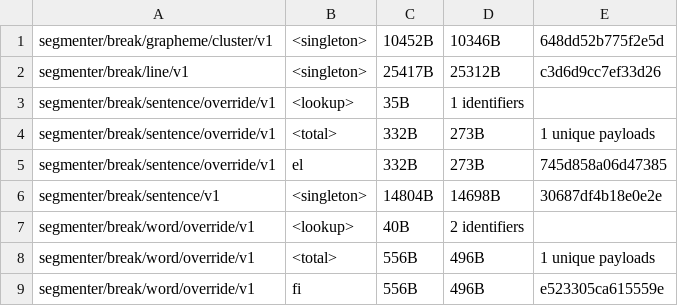
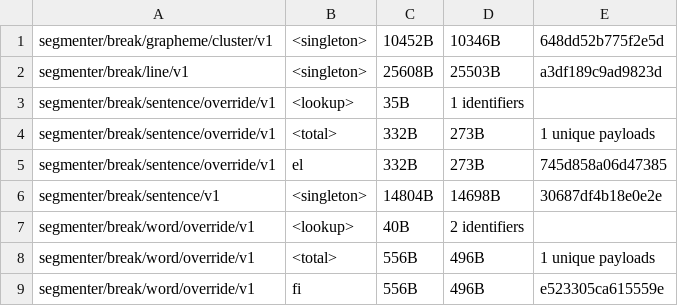
Before and after one commit to makotokato/icu4x, a CSV file: provider/data/segmenter/fingerprints.csv, drawn as a sheet; only a part is shown.

```diff
--- a/provider/data/segmenter/fingerprints.csv
+++ b/provider/data/segmenter/fingerprints.csv
@@ -1,3 +1,3 @@
 segmenter/break/grapheme/cluster/v1, <singleton>, 10452B, 10346B, 648dd52b775f2e5d
-segmenter/break/line/v1, <singleton>, 25417B, 25312B, c3d6d9cc7ef33d26
+segmenter/break/line/v1, <singleton>, 25608B, 25503B, a3df189c9ad9823d
 segmenter/break/sentence/override/v1, <lookup>, 35B, 1 identifiers
```
Also changed, not shown: 4 other files.
